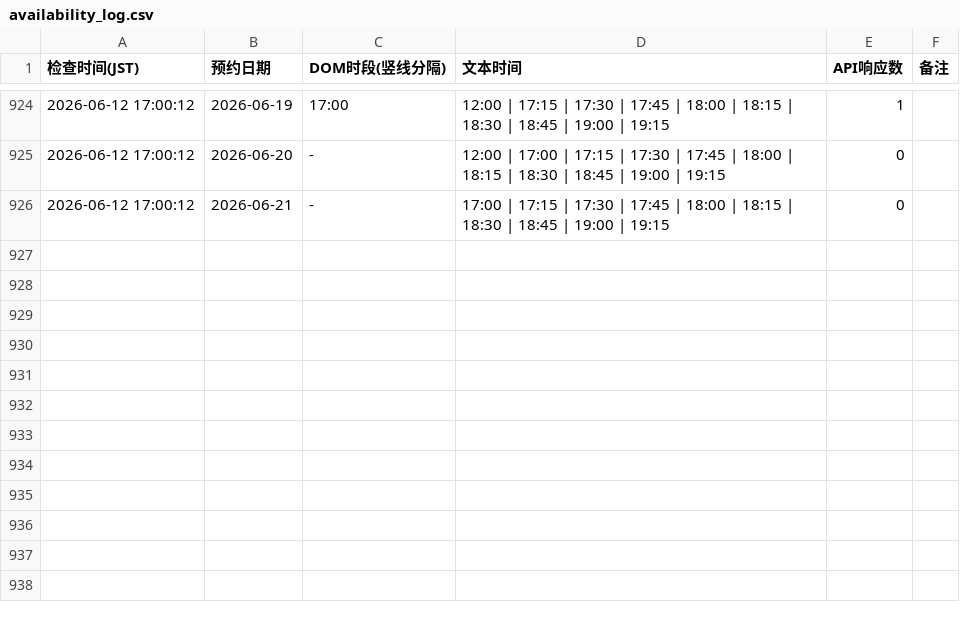
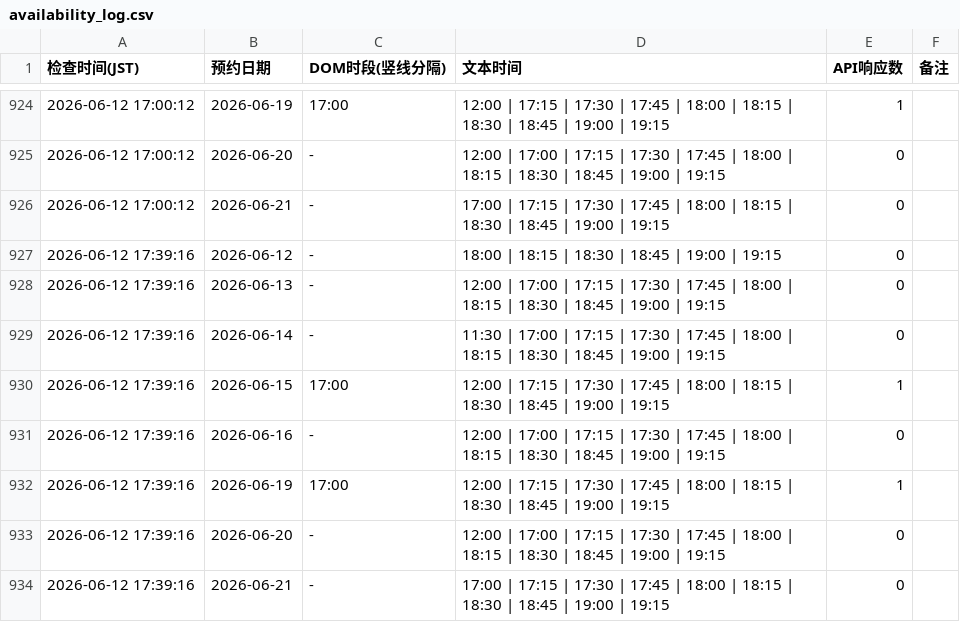
Before and after one commit to royyiyangliu/tablecheck-shimidu-monitor, a CSV file: availability_log.csv, drawn as a sheet; only a part is shown, gaps mark what is left out.

```diff
--- a/availability_log.csv
+++ b/availability_log.csv
@@ -926 +926,9 @@
 2026-06-12 17:00:12,2026-06-21,-,17:00 | 17:15 | 17:30 | 17:45 | 18:00 | 18:15 | 18:30 | 18:45 | 19:00 | 19:15,0
+2026-06-12 17:39:16,2026-06-12,-,18:00 | 18:15 | 18:30 | 18:45 | 19:00 | 19:15,0
+2026-06-12 17:39:16,2026-06-13,-,12:00 | 17:00 | 17:15 | 17:30 | 17:45 | 18:00 | 18:15 | 18:30 | 18:45 | 19:00 | 19:15,0
+2026-06-12 17:39:16,2026-06-14,-,11:30 | 17:00 | 17:15 | 17:30 | 17:45 | 18:00 | 18:15 | 18:30 | 18:45 | 19:00 | 19:15,0
+2026-06-12 17:39:16,2026-06-15,17:00,12:00 | 17:15 | 17:30 | 17:45 | 18:00 | 18:15 | 18:30 | 18:45 | 19:00 | 19:15,1
+2026-06-12 17:39:16,2026-06-16,-,12:00 | 17:00 | 17:15 | 17:30 | 17:45 | 18:00 | 18:15 | 18:30 | 18:45 | 19:00 | 19:15,0
+2026-06-12 17:39:16,2026-06-19,17:00,12:00 | 17:15 | 17:30 | 17:45 | 18:00 | 18:15 | 18:30 | 18:45 | 19:00 | 19:15,1
+2026-06-12 17:39:16,2026-06-20,-,12:00 | 17:00 | 17:15 | 17:30 | 17:45 | 18:00 | 18:15 | 18:30 | 18:45 | 19:00 | 19:15,0
+2026-06-12 17:39:16,2026-06-21,-,17:00 | 17:15 | 17:30 | 17:45 | 18:00 | 18:15 | 18:30 | 18:45 | 19:00 | 19:15,0
```
Also changed, not shown: 3 other files.
